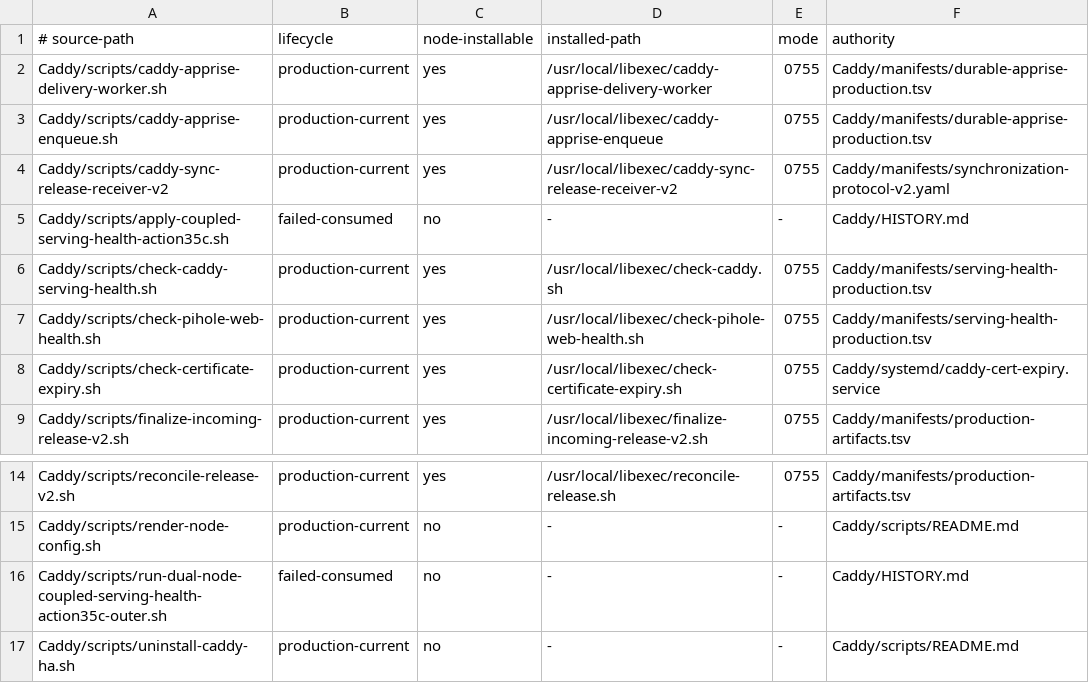
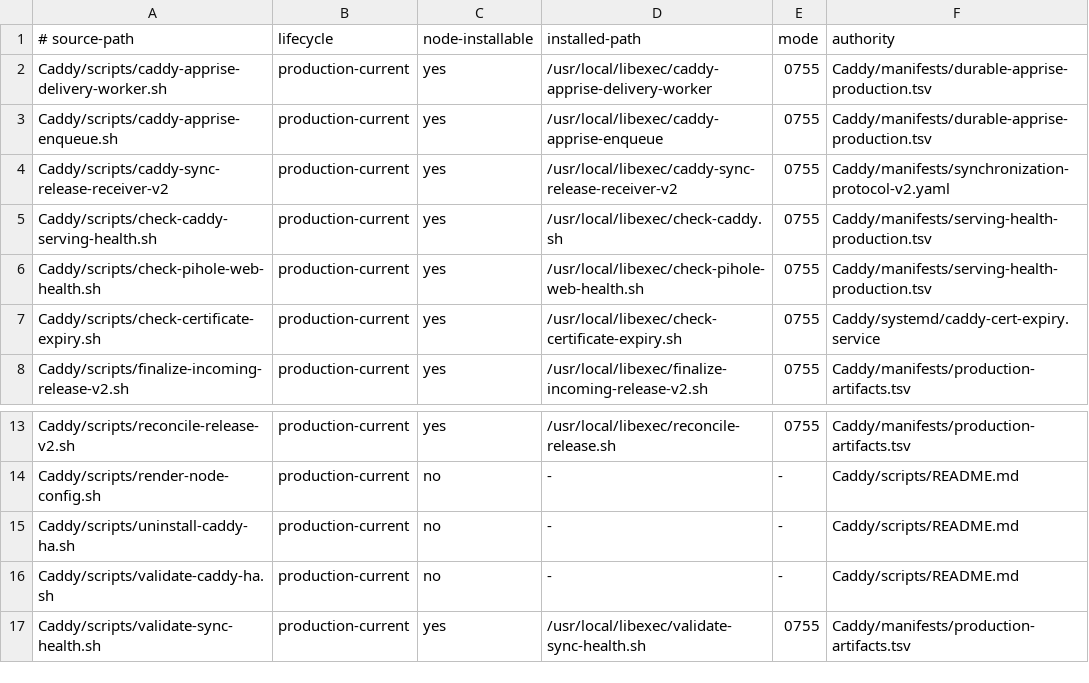
Before and after one commit to Racerx323/homelab-server-configs, a TSV file: Caddy/manifests/script-lifecycle.tsv, drawn as a sheet; only a part is shown, gaps mark what is left out; the shorter side is filled out with more unchanged rows; the diff names each change by its address in the sheet, - before the commit and + after, or states it on an @@ line.

Commit message:
Prune consumed Action 35c

```diff
--- a/Caddy/manifests/script-lifecycle.tsv
+++ b/Caddy/manifests/script-lifecycle.tsv
-row 5: Caddy/scripts/apply-coupled-serving-health-action35c.sh | failed-consumed | no | - | - | Caddy/HISTORY.md
-row 16: Caddy/scripts/run-dual-node-coupled-serving-health-action35c-outer.sh | failed-consumed | no | - | - | Caddy/HISTORY.md
```
Also changed, not shown: Caddy/manifests/manifest-lifecycle.tsv, deployment-streams.tsv, 8 other files.
